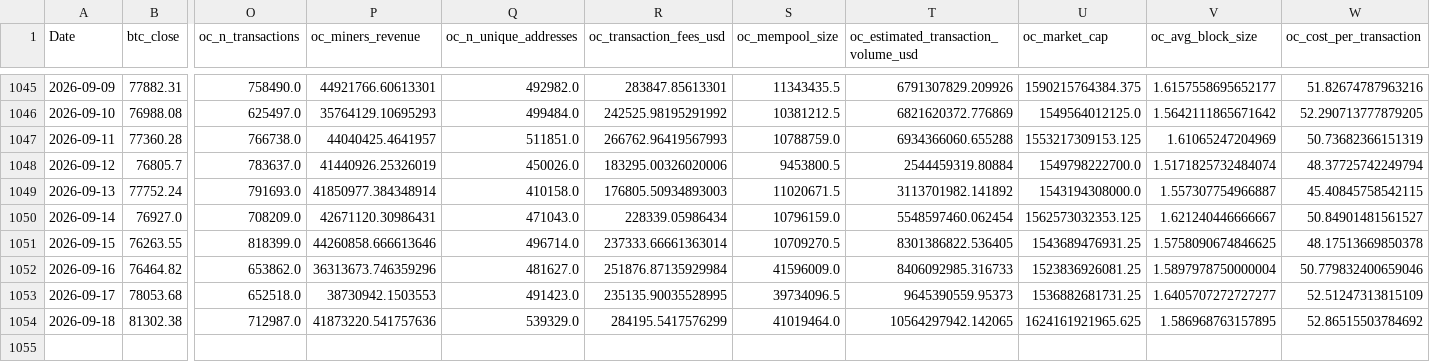
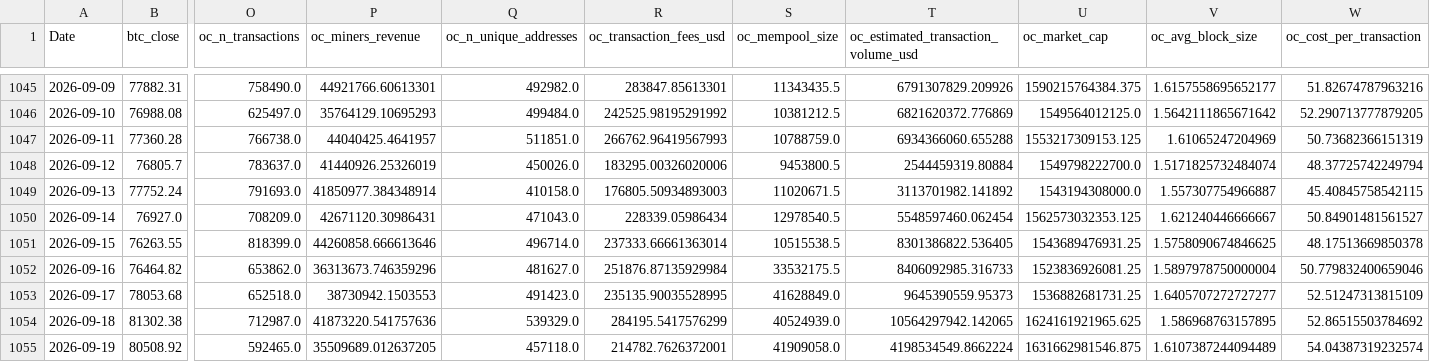
Before and after one commit to yoursprerit/btc-range-model, a CSV file: data/backtest/raw_features_daily.csv, drawn as a sheet; only a part is shown, gaps mark what is left out; rows hold the shown columns only; the diff names each change by its address in the sheet, - before the commit and + after, or states it on an @@ line.

```diff
--- a/data/backtest/raw_features_daily.csv
+++ b/data/backtest/raw_features_daily.csv
-S1050 (oc_mempool_size): 10796159.0
+S1050 (oc_mempool_size): 12978540.5
-S1051 (oc_mempool_size): 10709270.5
+S1051 (oc_mempool_size): 10515538.5
-S1052 (oc_mempool_size): 41596009.0
+S1052 (oc_mempool_size): 33532175.5
-S1053 (oc_mempool_size): 39734096.5
+S1053 (oc_mempool_size): 41628849.0
-S1054 (oc_mempool_size): 41019464.0
+S1054 (oc_mempool_size): 40524939.0
+row 1055: 2026-09-19 | 80508.92 | 592465.0 | 35509689.012637205 | 457118.0 | 214782.7626372001 | 41909058.0 | 4198534549.8662224 | 1631662981546.875 | 1.6107387244094489 | 54.04387319232574
```
Also changed, not shown: data/backtest/btc_usd_daily.csv, data/backtest/eth_usd_daily.csv, 8 other files.
